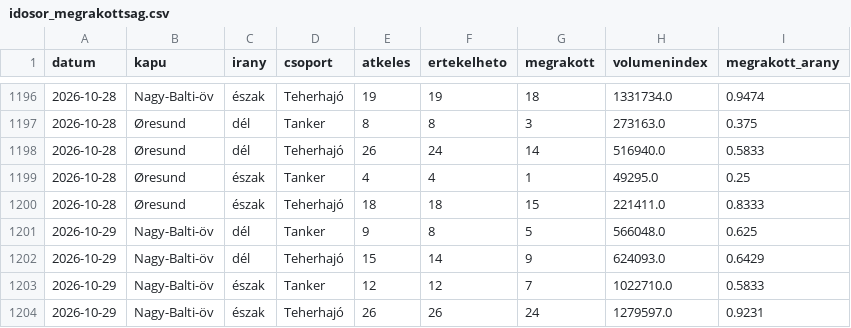
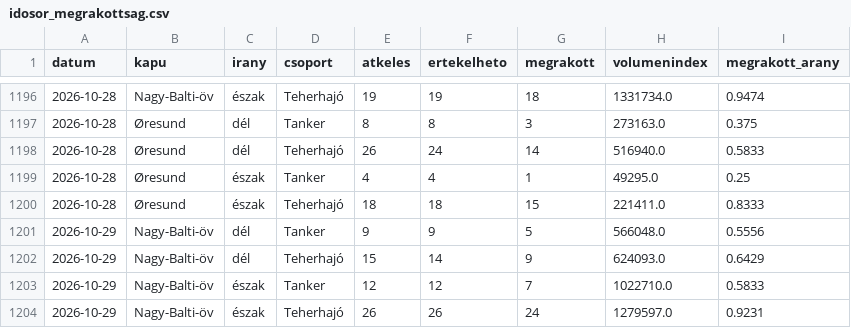
Before and after one commit to BallaAttila04/szakdolgozat, a CSV file: docs/adat/idosor_megrakottsag.csv, drawn as a sheet; only a part is shown, gaps mark what is left out; the diff covers the shown part only.

```diff
--- a/docs/adat/idosor_megrakottsag.csv
+++ b/docs/adat/idosor_megrakottsag.csv
@@ -1200,3 +1200,3 @@ datum,kapu,irany,csoport,atkeles,ertekelheto,megrakott,volumenindex,megrakott_ar
 2026-10-28,Øresund,észak,Teherhajó,18,18,15,221411.0,0.8333
-2026-10-29,Nagy-Balti-öv,dél,Tanker,9,8,5,566048.0,0.625
+2026-10-29,Nagy-Balti-öv,dél,Tanker,9,9,5,566048.0,0.5556
 2026-10-29,Nagy-Balti-öv,dél,Teherhajó,15,14,9,624093.0,0.6429
```
Also changed, not shown: 8 added rows and 14 edited cells elsewhere in this file, docs/adat/idosor_forgalom.csv, docs/adat/jelzesek.csv, 13 other files.
